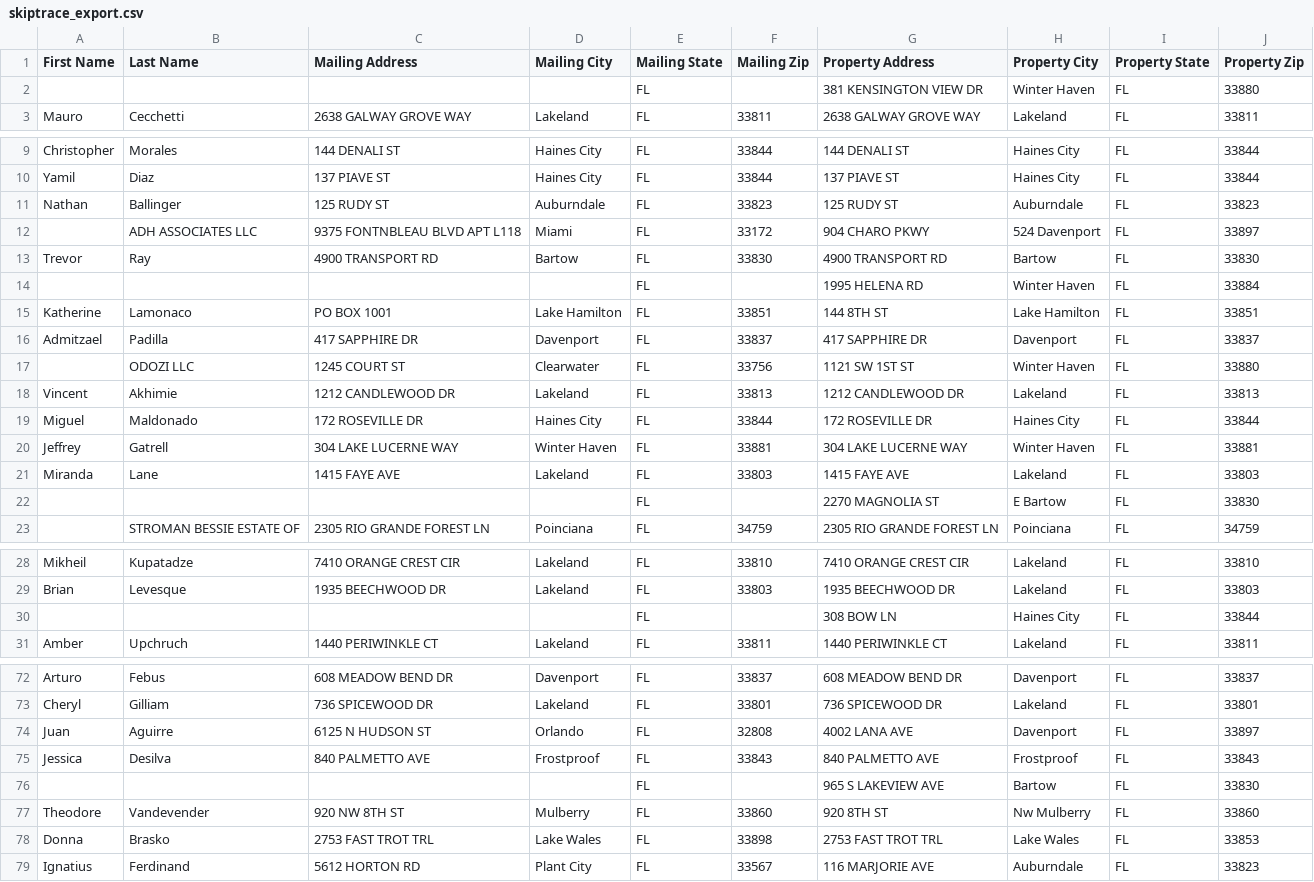
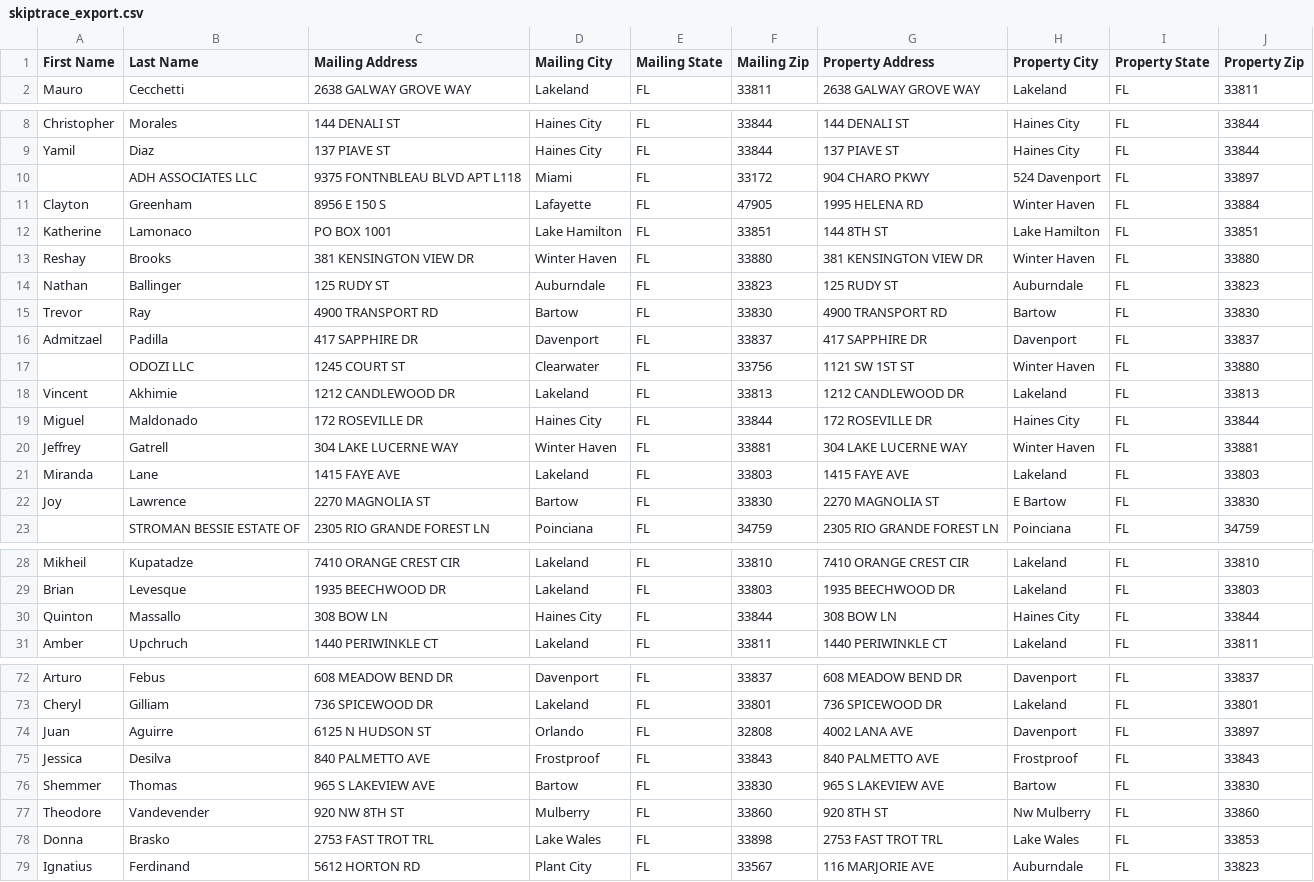
Before and after one commit to Sellmyhousefast247/Polk-leads, a CSV file: data/skiptrace_export.csv, drawn as a sheet; only a part is shown, gaps mark what is left out; the diff covers the shown part only.

```diff
--- a/data/skiptrace_export.csv
+++ b/data/skiptrace_export.csv
@@ -1,3 +1,2 @@
 First Name,Last Name,Mailing Address,Mailing City,Mailing State,Mailing Zip,Property Address,Property City,Property State,Property Zip
-,,,,FL,,381 KENSINGTON VIEW DR,Winter Haven,FL,33880
 Mauro,Cecchetti,2638 GALWAY GROVE WAY,Lakeland,FL,33811,2638 GALWAY GROVE WAY,Lakeland,FL,33811
@@ -10,7 +9,8 @@ Christopher,Morales,144 DENALI ST,Haines City,FL,33844,144 DENALI ST,Haines City
 Yamil,Diaz,137 PIAVE ST,Haines City,FL,33844,137 PIAVE ST,Haines City,FL,33844
+,ADH ASSOCIATES LLC,9375 FONTNBLEAU BLVD APT L118,Miami,FL,33172,904 CHARO PKWY,524 Davenport,FL,33897
+Clayton,Greenham,8956 E 150 S,Lafayette,FL,47905,1995 HELENA RD,Winter Haven,FL,33884
+Katherine,Lamonaco,PO BOX 1001,Lake Hamilton,FL,33851,144 8TH ST,Lake Hamilton,FL,33851
+Reshay,Brooks,381 KENSINGTON VIEW DR,Winter Haven,FL,33880,381 KENSINGTON VIEW DR,Winter Haven,FL,33880
 Nathan,Ballinger,125 RUDY ST,Auburndale,FL,33823,125 RUDY ST,Auburndale,FL,33823
-,ADH ASSOCIATES LLC,9375 FONTNBLEAU BLVD APT L118,Miami,FL,33172,904 CHARO PKWY,524 Davenport,FL,33897
 Trevor,Ray,4900 TRANSPORT RD,Bartow,FL,33830,4900 TRANSPORT RD,Bartow,FL,33830
-,,,,FL,,1995 HELENA RD,Winter Haven,FL,33884
-Katherine,Lamonaco,PO BOX 1001,Lake Hamilton,FL,33851,144 8TH ST,Lake Hamilton,FL,33851
 Admitzael,Padilla,417 SAPPHIRE DR,Davenport,FL,33837,417 SAPPHIRE DR,Davenport,FL,33837
@@ -21,3 +21,3 @@ Jeffrey,Gatrell,304 LAKE LUCERNE WAY,Winter Haven,FL,33881,304 LAKE LUCERNE WAY,
 Miranda,Lane,1415 FAYE AVE,Lakeland,FL,33803,1415 FAYE AVE,Lakeland,FL,33803
-,,,,FL,,2270 MAGNOLIA ST,E Bartow,FL,33830
+Joy,Lawrence,2270 MAGNOLIA ST,Bartow,FL,33830,2270 MAGNOLIA ST,E Bartow,FL,33830
 ,STROMAN BESSIE ESTATE OF,2305 RIO GRANDE FOREST LN,Poinciana,FL,34759,2305 RIO GRANDE FOREST LN,Poinciana,FL,34759
@@ -29,3 +29,3 @@ Mikheil,Kupatadze,7410 ORANGE CREST CIR,Lakeland,FL,33810,7410 ORANGE CREST CIR,
 Brian,Levesque,1935 BEECHWOOD DR,Lakeland,FL,33803,1935 BEECHWOOD DR,Lakeland,FL,33803
-,,,,FL,,308 BOW LN,Haines City,FL,33844
+Quinton,Massallo,308 BOW LN,Haines City,FL,33844,308 BOW LN,Haines City,FL,33844
 Amber,Upchruch,1440 PERIWINKLE CT,Lakeland,FL,33811,1440 PERIWINKLE CT,Lakeland,FL,33811
@@ -75,3 +75,3 @@ Juan,Aguirre,6125 N HUDSON ST,Orlando,FL,32808,4002 LANA AVE,Davenport,FL,33897
 Jessica,Desilva,840 PALMETTO AVE,Frostproof,FL,33843,840 PALMETTO AVE,Frostproof,FL,33843
-,,,,FL,,965 S LAKEVIEW AVE,Bartow,FL,33830
+Shemmer,Thomas,965 S LAKEVIEW AVE,Bartow,FL,33830,965 S LAKEVIEW AVE,Bartow,FL,33830
 Theodore,Vandevender,920 NW 8TH ST,Mulberry,FL,33860,920 8TH ST,Nw Mulberry,FL,33860
```
Also changed, not shown: 5 edited cells elsewhere in this file, data/ghl_export.csv, 3 other files.
